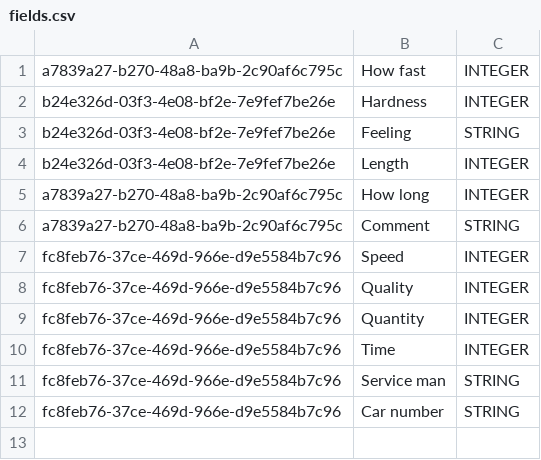
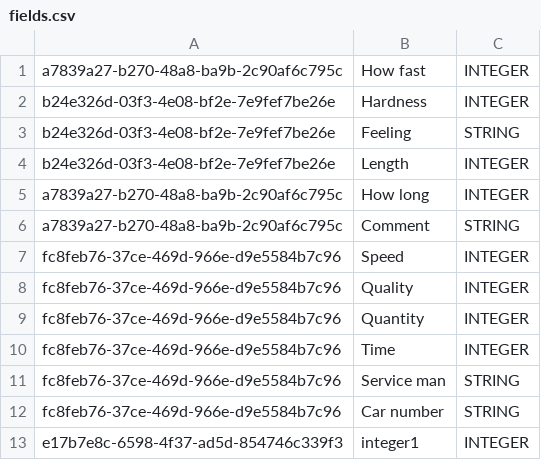
Before and after one commit to Byczax/JP_Lab04, a CSV file: fields.csv, drawn as a sheet.

```diff
--- a/fields.csv
+++ b/fields.csv
@@ -12 +12,2 @@ fc8feb76-37ce-469d-966e-d9e5584b7c96;Service man;STRING
 fc8feb76-37ce-469d-966e-d9e5584b7c96;Car number;STRING
+e17b7e8c-6598-4f37-ad5d-854746c339f3;integer1;INTEGER
```
Also changed, not shown: connections.csv, results.csv, 12 other files.
